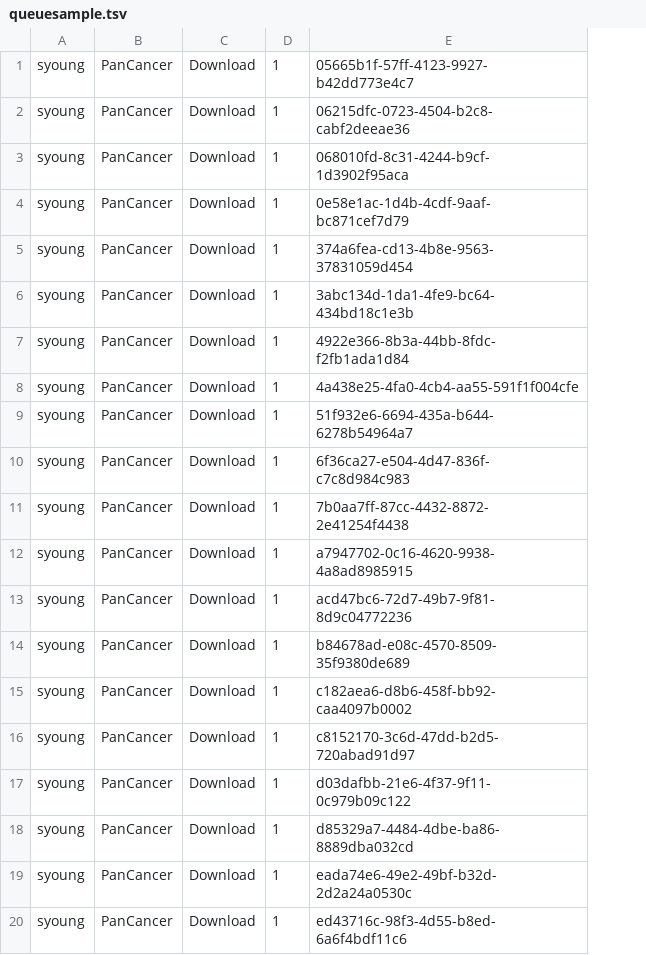
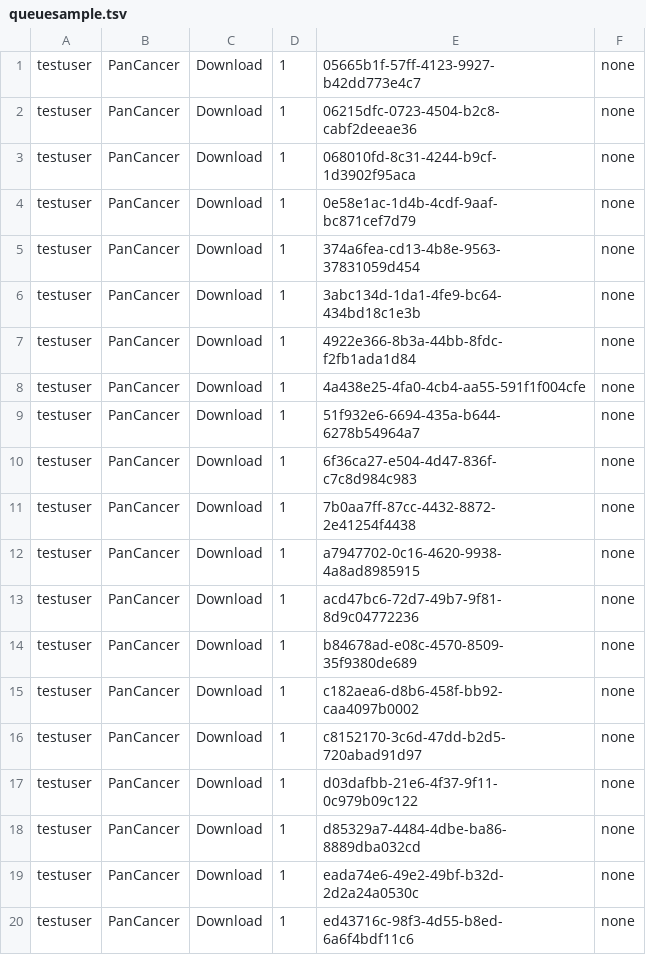
Before and after one commit to aguadev/aguadev, a TSV file: t/unit/bin/Queue/Master/inputs/updateSamples/queuesample.tsv, drawn as a sheet; removed rows and columns are numbered as before the commit, all else as after; the diff names each change by its address in the sheet, - before the commit and + after, or states it on an @@ line.

Commit message:
[0.8.0-beta.1+build.43] Added to 'provenance' table fields: stdout, stderr

```diff
--- a/t/unit/bin/Queue/Master/inputs/updateSamples/queuesample.tsv
+++ b/t/unit/bin/Queue/Master/inputs/updateSamples/queuesample.tsv
-column A, rows 1-20: all syoung
+column A, rows 1-20: all testuser
+column F, rows 1-20: all none
```
Also changed, not shown: 15 other files.
